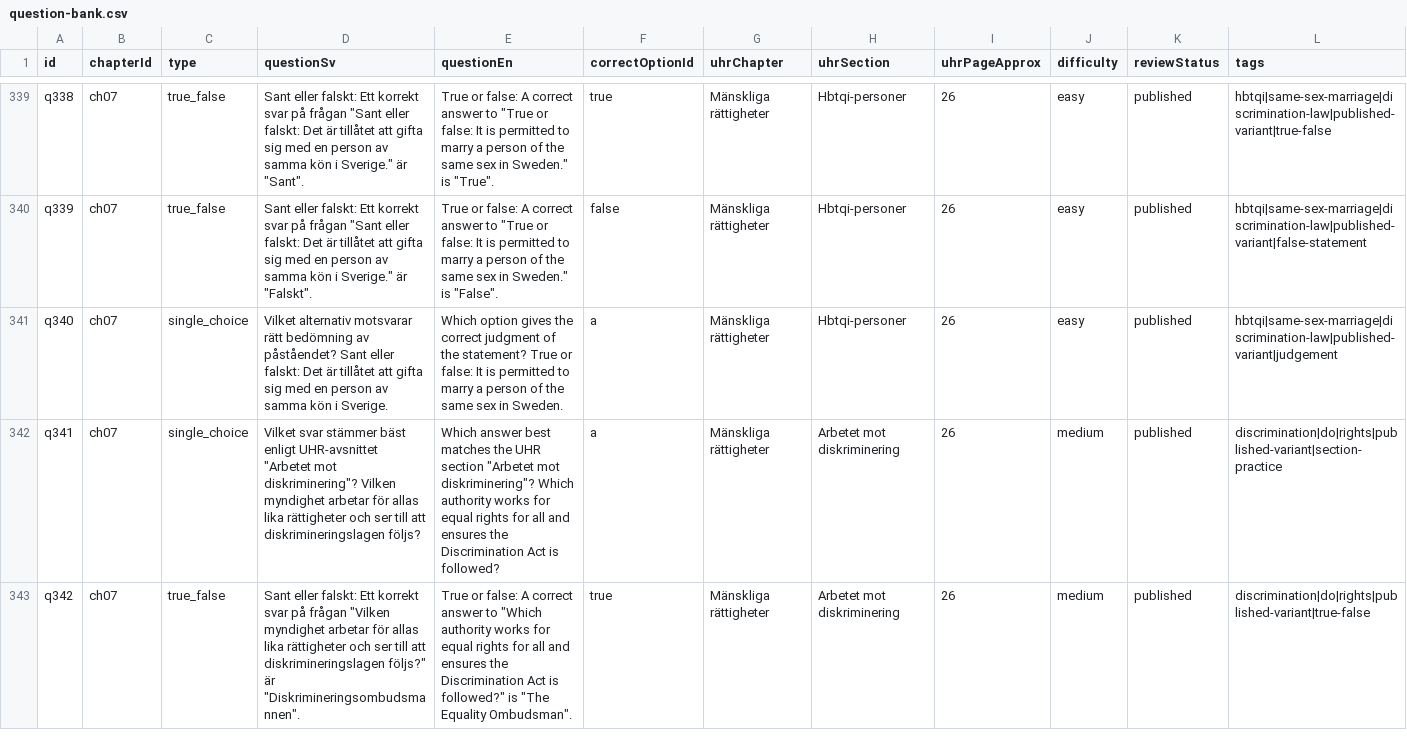
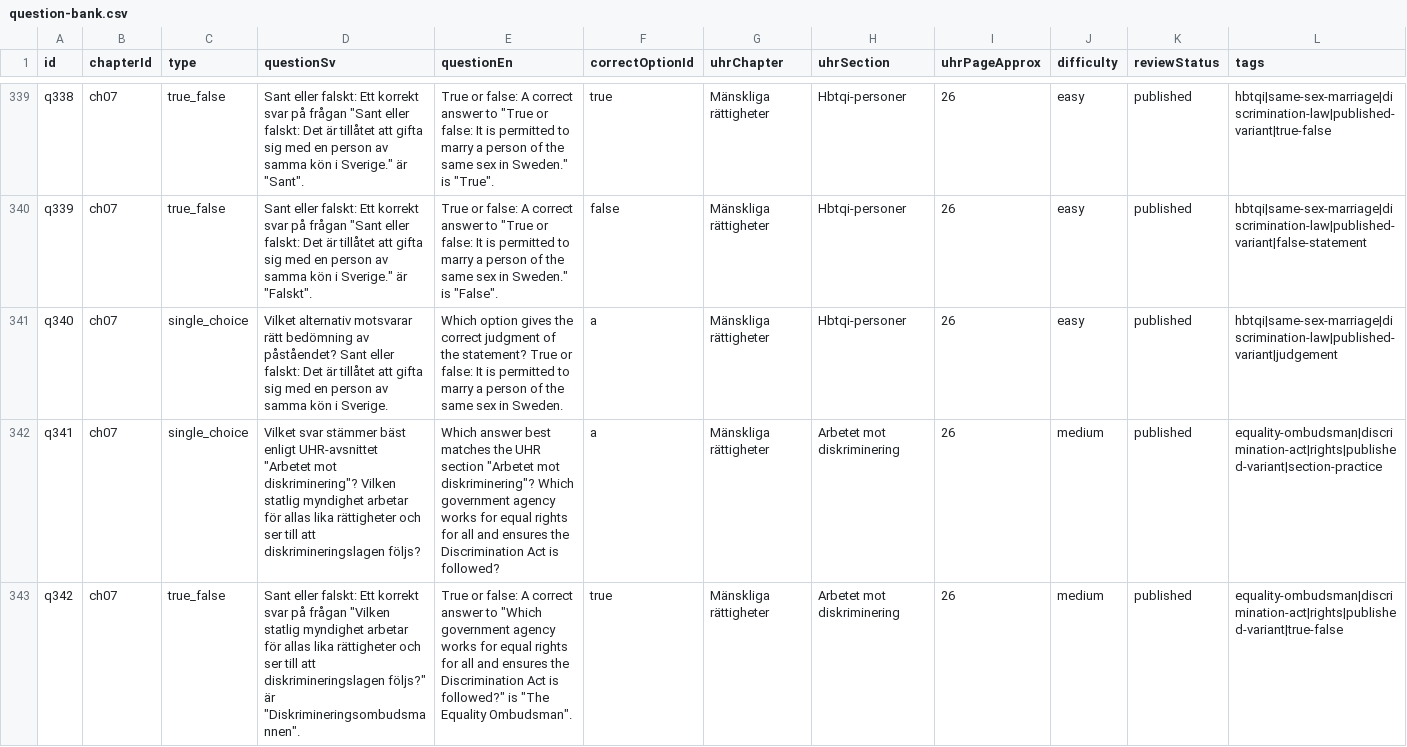
Before and after one commit to SzeChunYiu/Swedish_Civic_Test, a CSV file: content/question-bank.csv, drawn as a sheet; only a part is shown, gaps mark what is left out; the diff covers the shown part only.

Commit message:
content: tighten q061 discrimination question

```diff
--- a/content/question-bank.csv
+++ b/content/question-bank.csv
@@ -341,3 +341,3 @@
 "q340","ch07","single_choice","Vilket alternativ motsvarar rätt bedömning av påståendet? Sant eller falskt: Det är tillåtet att gifta sig med en person av samma kön i Sverige.","Which option gives the correct judgment of the statement? True or false: It is permitted to marry a person of the same sex in Sweden.","a","Mänskliga rättigheter","Hbtqi-personer","26","easy","published","hbtqi|same-sex-marriage|discrimination-law|published-variant|judgement"
-"q341","ch07","single_choice","Vilket svar stämmer bäst enligt UHR-avsnittet ""Arbetet mot diskriminering""? Vilken myndighet arbetar för allas lika rättigheter och ser till att diskrimineringslagen följs?","Which answer best matches the UHR section ""Arbetet mot diskriminering""? Which authority works for equal rights for all and ensures the Discrimination Act is followed?","a","Mänskliga rättigheter","Arbetet mot diskriminering","26","medium","published","discrimination|do|rights|published-variant|section-practice"
-"q342","ch07","true_false","Sant eller falskt: Ett korrekt svar på frågan ""Vilken myndighet arbetar för allas lika rättigheter och ser till att diskrimineringslagen följs?"" är ""Diskrimineringsombudsmannen"".","True or false: A correct answer to ""Which authority works for equal rights for all and ensures the Discrimination Act is followed?"" is ""The Equality Ombudsman"".","true","Mänskliga rättigheter","Arbetet mot diskriminering","26","medium","published","discrimination|do|rights|published-variant|true-false"
+"q341","ch07","single_choice","Vilket svar stämmer bäst enligt UHR-avsnittet ""Arbetet mot diskriminering""? Vilken statlig myndighet arbetar för allas lika rättigheter och ser till att diskrimineringslagen följs?","Which answer best matches the UHR section ""Arbetet mot diskriminering""? Which government agency works for equal rights for all and ensures the Discrimination Act is followed?","a","Mänskliga rättigheter","Arbetet mot diskriminering","26","medium","published","equality-ombudsman|discrimination-act|rights|published-variant|section-practice"
+"q342","ch07","true_false","Sant eller falskt: Ett korrekt svar på frågan ""Vilken statlig myndighet arbetar för allas lika rättigheter och ser till att diskrimineringslagen följs?"" är ""Diskrimineringsombudsmannen"".","True or false: A correct answer to ""Which government agency works for equal rights for all and ensures the Discrimination Act is followed?"" is ""The Equality Ombudsman"".","true","Mänskliga rättigheter","Arbetet mot diskriminering","26","medium","published","equality-ombudsman|discrimination-act|rights|published-variant|true-false"
```
Also changed, not shown: 9 edited cells elsewhere in this file, 1 other file.
